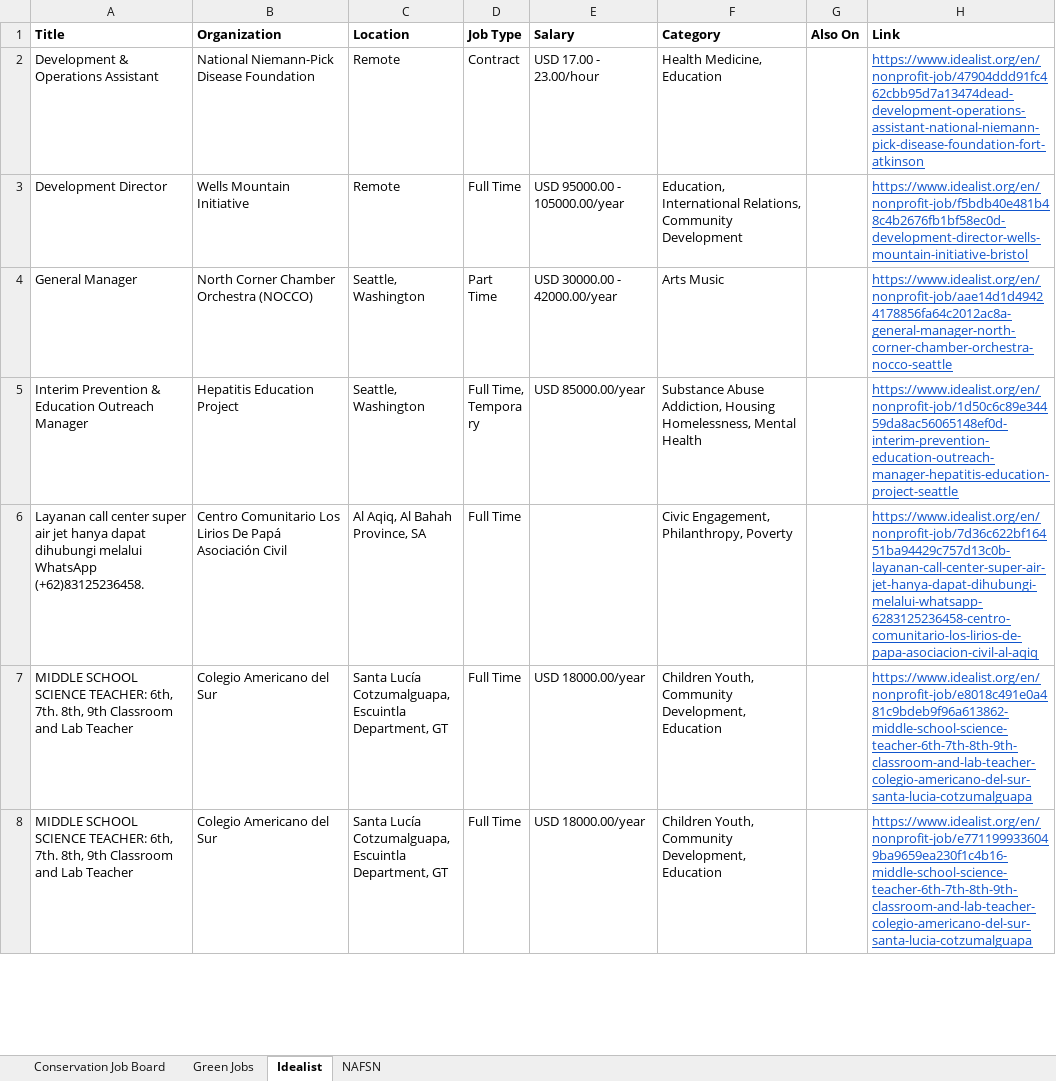
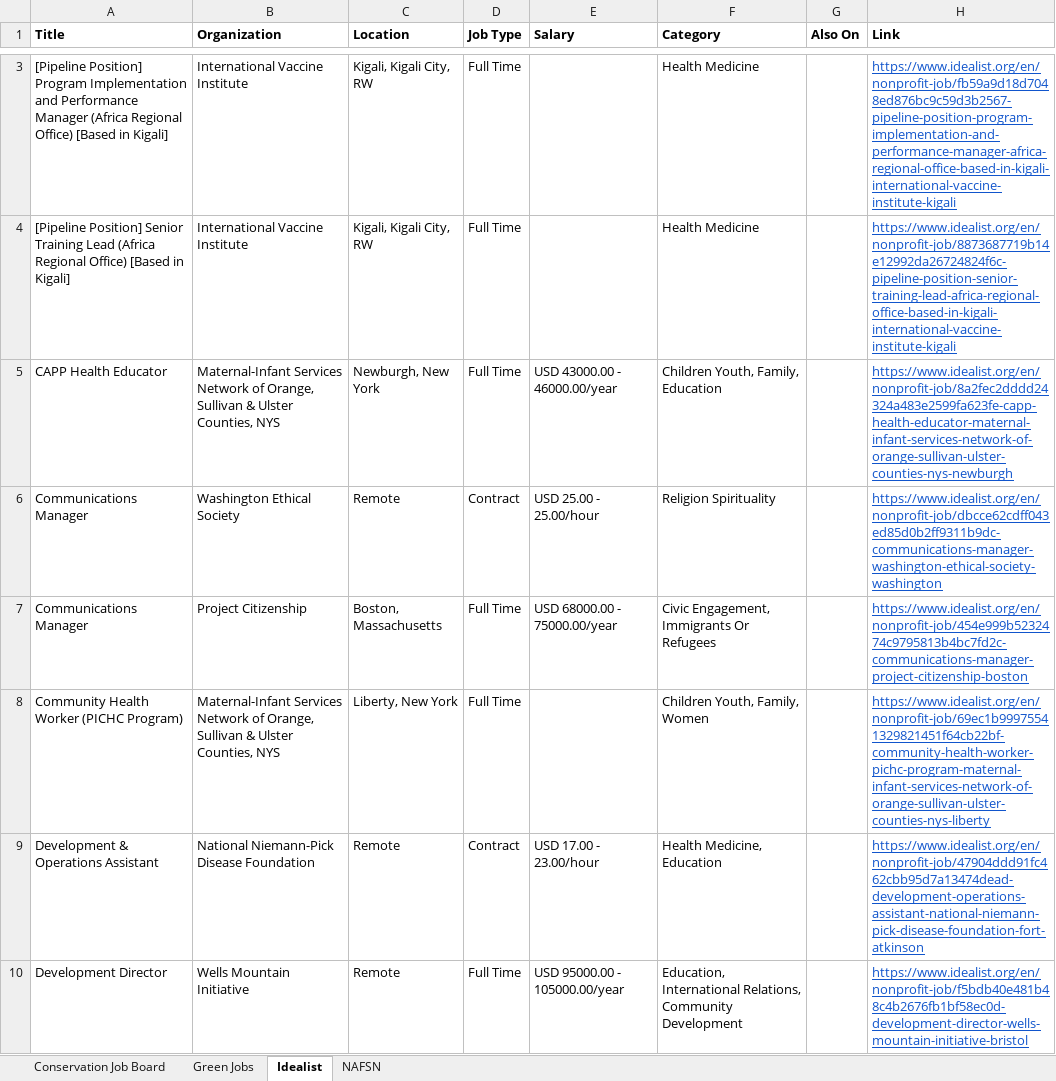
Before and after one commit to dchandarana07/jobs-digest, an Excel workbook: docs/xlsx/jobs-2026-11-15.xlsx, sheet Idealist, drawn as a sheet; only a part is shown, gaps mark what is left out; the shorter side is filled out with more unchanged rows; values as stored, in another font and other column widths than the file's, no borders; the diff covers the shown part only; the diff names each change by its address in the sheet, - before the commit and + after, or states it on an @@ line.

```diff
--- a/docs/xlsx/jobs-2026-11-15.xlsx (sheet Idealist)
+++ b/docs/xlsx/jobs-2026-11-15.xlsx (sheet Idealist)
+row 3: [Pipeline Position] Program Implementation and Performance Manager (Africa Regional Office) [Based in Kigali] | International Vaccine Institute | Kigali, Kigali City, RW | Full Time |  | Health Medicine |  | https://www.idealist.org/en/nonprofit-job/fb59a9d18d7048ed876bc9c59d3b2567-pipeline-position-program-implementation-and-performance-manager-africa-regional-office-based-in-kigali-international-vaccine-institute-kigali
+row 4: [Pipeline Position] Senior Training Lead (Africa Regional Office) [Based in Kigali] | International Vaccine Institute | Kigali, Kigali City, RW | Full Time |  | Health Medicine |  | https://www.idealist.org/en/nonprofit-job/8873687719b14e12992da26724824f6c-pipeline-position-senior-training-lead-africa-regional-office-based-in-kigali-international-vaccine-institute-kigali
+row 5: CAPP Health Educator | Maternal-Infant Services Network of Orange, Sullivan & Ulster Counties, NYS | Newburgh, New York | Full Time | USD 43000.00 - 46000.00/year | Children Youth, Family, Education |  | https://www.idealist.org/en/nonprofit-job/8a2fec2dddd24324a483e2599fa623fe-capp-health-educator-maternal-infant-services-network-of-orange-sullivan-ulster-counties-nys-newburgh
+row 6: Communications Manager | Washington Ethical Society | Remote | Contract | USD 25.00 - 25.00/hour | Religion Spirituality |  | https://www.idealist.org/en/nonprofit-job/dbcce62cdff043ed85d0b2ff9311b9dc-communications-manager-washington-ethical-society-washington
+row 7: Communications Manager | Project Citizenship | Boston, Massachusetts | Full Time | USD 68000.00 - 75000.00/year | Civic Engagement, Immigrants Or Refugees |  | https://www.idealist.org/en/nonprofit-job/454e999b5232474c9795813b4bc7fd2c-communications-manager-project-citizenship-boston
+row 8: Community Health Worker (PICHC Program) | Maternal-Infant Services Network of Orange, Sullivan & Ulster Counties, NYS | Liberty, New York | Full Time |  | Children Youth, Family, Women |  | https://www.idealist.org/en/nonprofit-job/69ec1b99975541329821451f64cb22bf-community-health-worker-pichc-program-maternal-infant-services-network-of-orange-sullivan-ulster-counties-nys-liberty
```
Also changed, not shown: 10 added rows elsewhere in this sheet, 5 other files.
